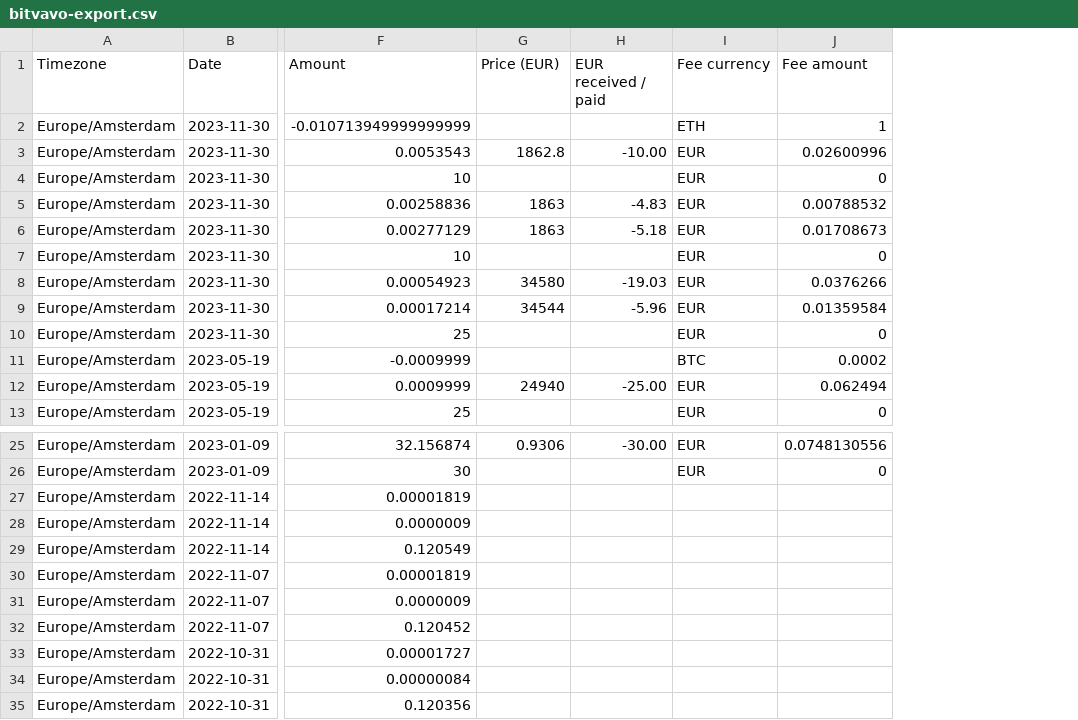
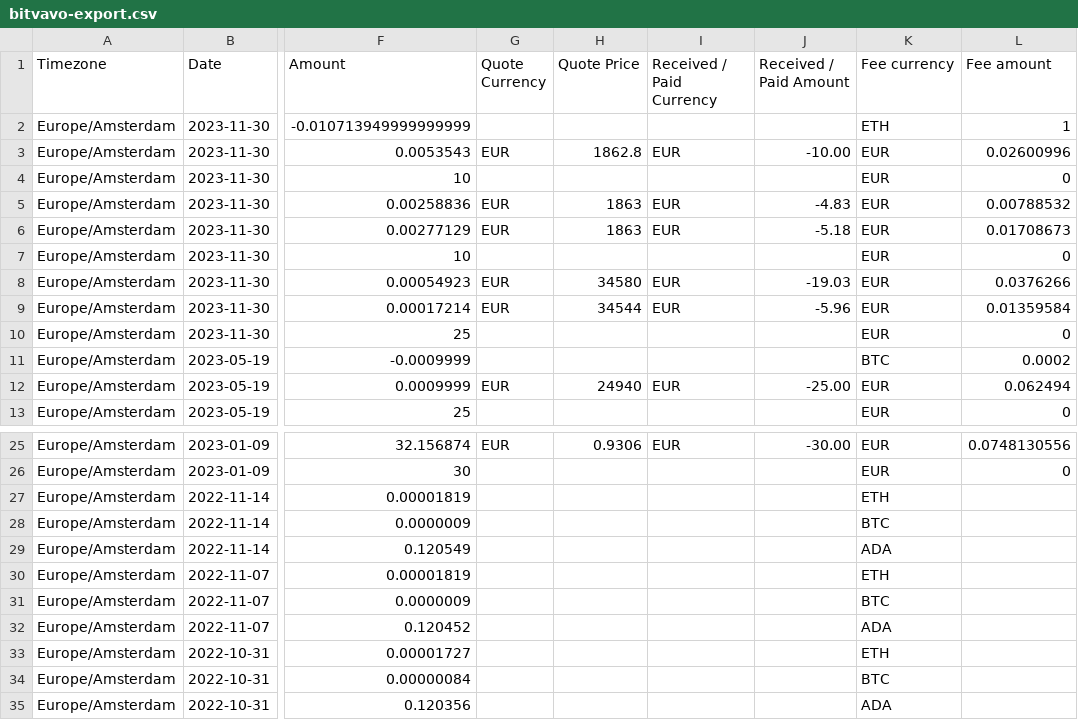
Before and after one commit to cocodmdr/Export-To-Ghostfolio, a CSV file: samples/bitvavo-export.csv, drawn as a sheet; only a part is shown, gaps mark what is left out; addresses are those after the commit; the diff names each change by its address in the sheet, - before the commit and + after, or states it on an @@ line.

Commit message:
Update Bitvavo headers (#96)
* Updated bitvavo headers

* Bump versions

* Fixed the tests

```diff
--- a/samples/bitvavo-export.csv
+++ b/samples/bitvavo-export.csv
+column G (Quote Currency), rows 3-12: EUR |  | EUR | EUR |  | EUR | EUR |  |  | EUR; row 25: EUR
+column I (Received / Paid Currency), rows 3-12: EUR |  | EUR | EUR |  | EUR | EUR |  |  | EUR; row 25: EUR
-H1: Price (EUR)
+H1: Quote Price
-J1: EUR received / paid
+J1: Received / Paid Amount
-K27 (Fee currency): (empty)
+K27 (Fee currency): ETH
-K28 (Fee currency): (empty)
+K28 (Fee currency): BTC
-K29 (Fee currency): (empty)
+K29 (Fee currency): ADA
-K30 (Fee currency): (empty)
+K30 (Fee currency): ETH
-K31 (Fee currency): (empty)
+K31 (Fee currency): BTC
-K32 (Fee currency): (empty)
+K32 (Fee currency): ADA
-K33 (Fee currency): (empty)
+K33 (Fee currency): ETH
-K34 (Fee currency): (empty)
+K34 (Fee currency): BTC
-K35 (Fee currency): (empty)
+K35 (Fee currency): ADA
```
Also changed, not shown: 6 other files.
